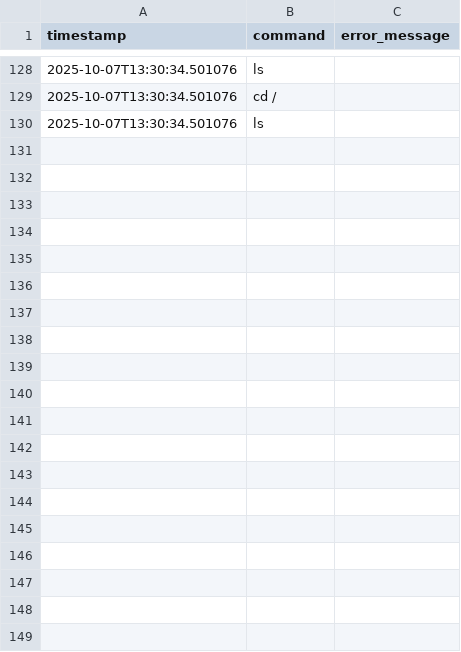
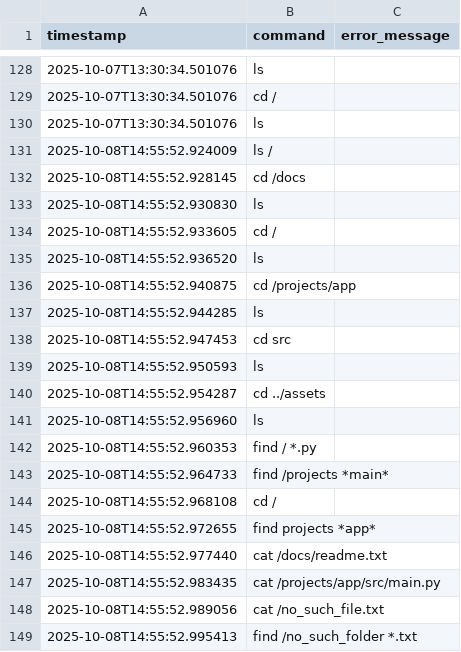
Before and after one commit to CCCXIV314/Configuration-management, a CSV file: emu_log.csv, drawn as a sheet; only a part is shown, gaps mark what is left out; the diff covers the shown part only; the diff names each change by its address in the sheet, - before the commit and + after, or states it on an @@ line.

```diff
--- a/emu_log.csv
+++ b/emu_log.csv
+row 131: 2025-10-08T14:55:52.924009 | ls /
+row 132: 2025-10-08T14:55:52.928145 | cd /docs
+row 133: 2025-10-08T14:55:52.930830 | ls
+row 134: 2025-10-08T14:55:52.933605 | cd /
+row 135: 2025-10-08T14:55:52.936520 | ls
+row 136: 2025-10-08T14:55:52.940875 | cd /projects/app
+row 137: 2025-10-08T14:55:52.944285 | ls
+row 138: 2025-10-08T14:55:52.947453 | cd src
+row 139: 2025-10-08T14:55:52.950593 | ls
+row 140: 2025-10-08T14:55:52.954287 | cd ../assets
+row 141: 2025-10-08T14:55:52.956960 | ls
+row 142: 2025-10-08T14:55:52.960353 | find / *.py
+row 143: 2025-10-08T14:55:52.964733 | find /projects *main*
+row 144: 2025-10-08T14:55:52.968108 | cd /
+row 145: 2025-10-08T14:55:52.972655 | find projects *app*
+row 146: 2025-10-08T14:55:52.977440 | cat /docs/readme.txt
+row 147: 2025-10-08T14:55:52.983435 | cat /projects/app/src/main.py
+row 148: 2025-10-08T14:55:52.989056 | cat /no_such_file.txt
+row 149: 2025-10-08T14:55:52.995413 | find /no_such_folder *.txt
```
Also changed, not shown: 50 added rows elsewhere in this file, 2 other files.
